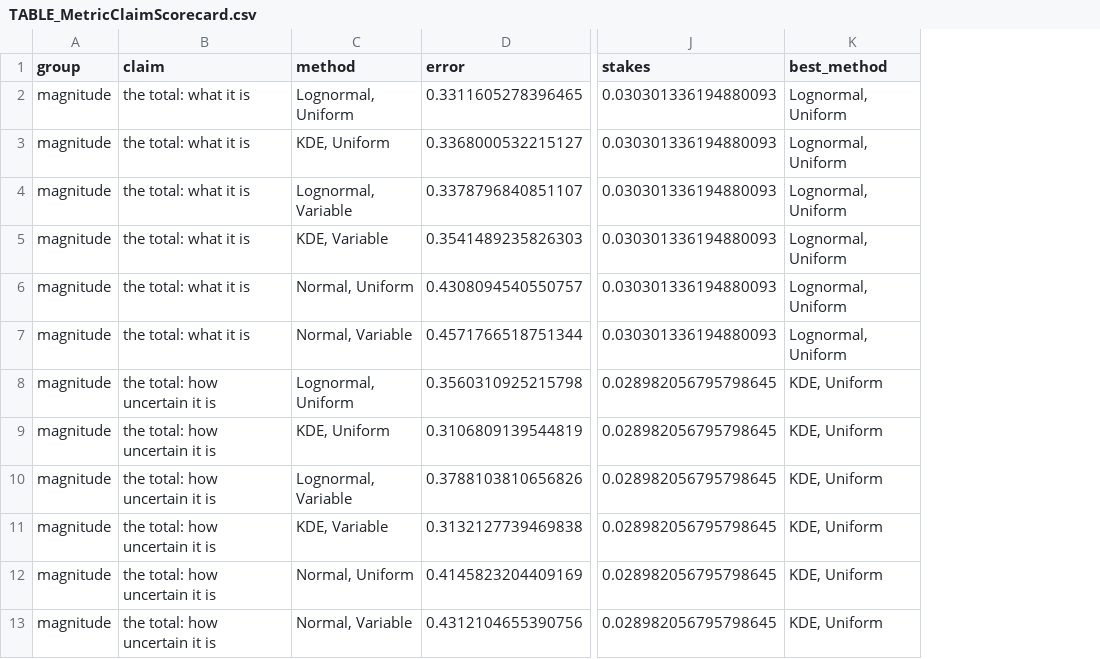
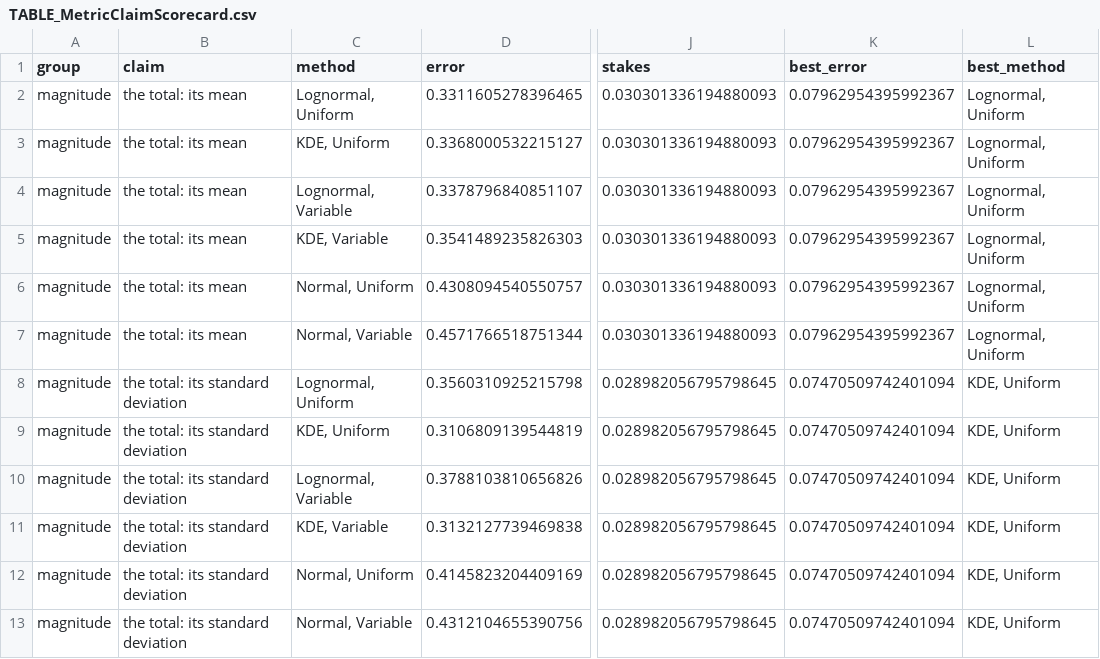
Before and after one commit to mtorres2941/CompareUQMethods, a CSV file: outputs/tables/TABLE_MetricClaimScorecard.csv, drawn as a sheet; only a part is shown, gaps mark what is left out; the diff covers the shown part only; the diff names each change by its address in the sheet, - before the commit and + after, or states it on an @@ line.

```diff
--- a/outputs/tables/TABLE_MetricClaimScorecard.csv
+++ b/outputs/tables/TABLE_MetricClaimScorecard.csv
+column K (best_error), rows 2-13: 0.07962954395992367 | 0.07962954395992367 | 0.07962954395992367 | 0.07962954395992367 | 0.07962954395992367 | 0.07962954395992367 | 0.07470509742401094 | 0.07470509742401094 | 0.07470509742401094 | 0.07470509742401094 | 0.07470509742401094 | 0.07470509742401094
-B2:B7 (claim): the total: what it is
+B2:B7 (claim): the total: its mean
-B8:B13 (claim): the total: how uncertain it is
+B8:B13 (claim): the total: its standard deviation
```
Also changed, not shown: 66 edited cells elsewhere in this file, 12 other files.
